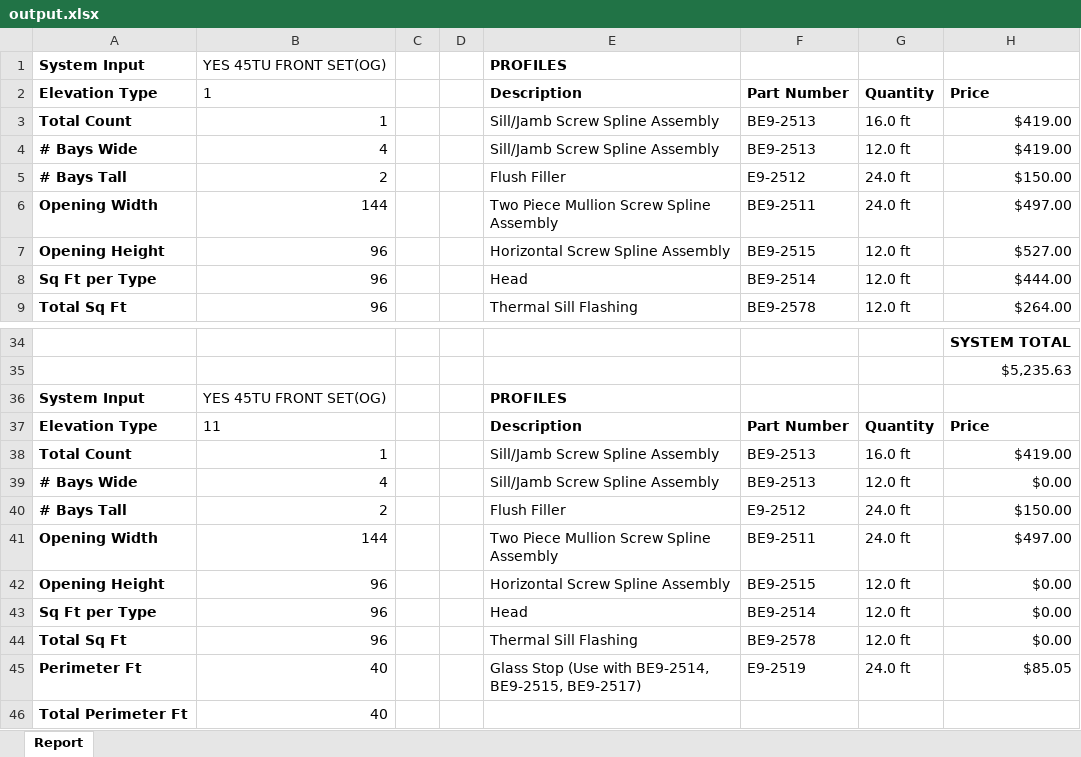
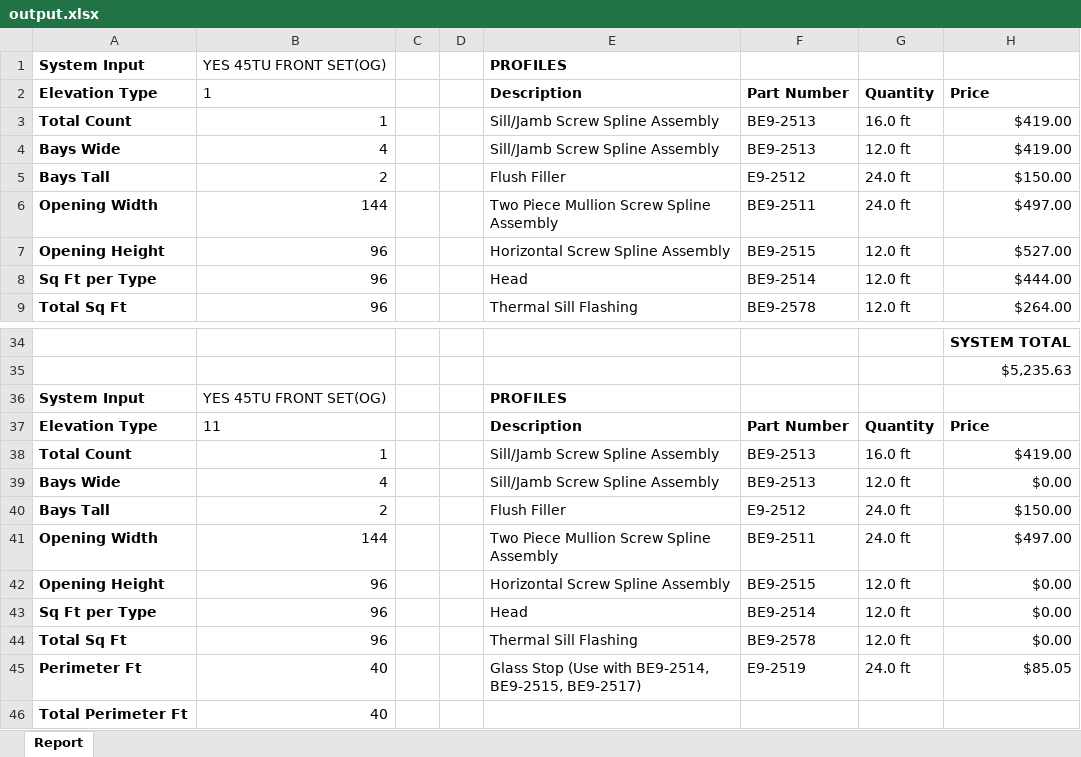
Before and after one commit to anthonyw298/Estimation, an Excel workbook: output.xlsx, sheet Report, drawn as a sheet; only a part is shown, gaps mark what is left out; values as stored, in another font and other column widths than the file's, no borders; the diff covers the shown part only; the diff names each change by its address in the sheet, - before the commit and + after, or states it on an @@ line.

```diff
--- a/output.xlsx (sheet Report)
+++ b/output.xlsx (sheet Report)
-A4: # Bays Wide
+A4: Bays Wide
-A5: # Bays Tall
+A5: Bays Tall
-A39: # Bays Wide
+A39: Bays Wide
-A40: # Bays Tall
+A40: Bays Tall
```
Also changed, not shown: 1 added row, 1 removed row and 23 edited cells elsewhere in this sheet, 5 other files.
